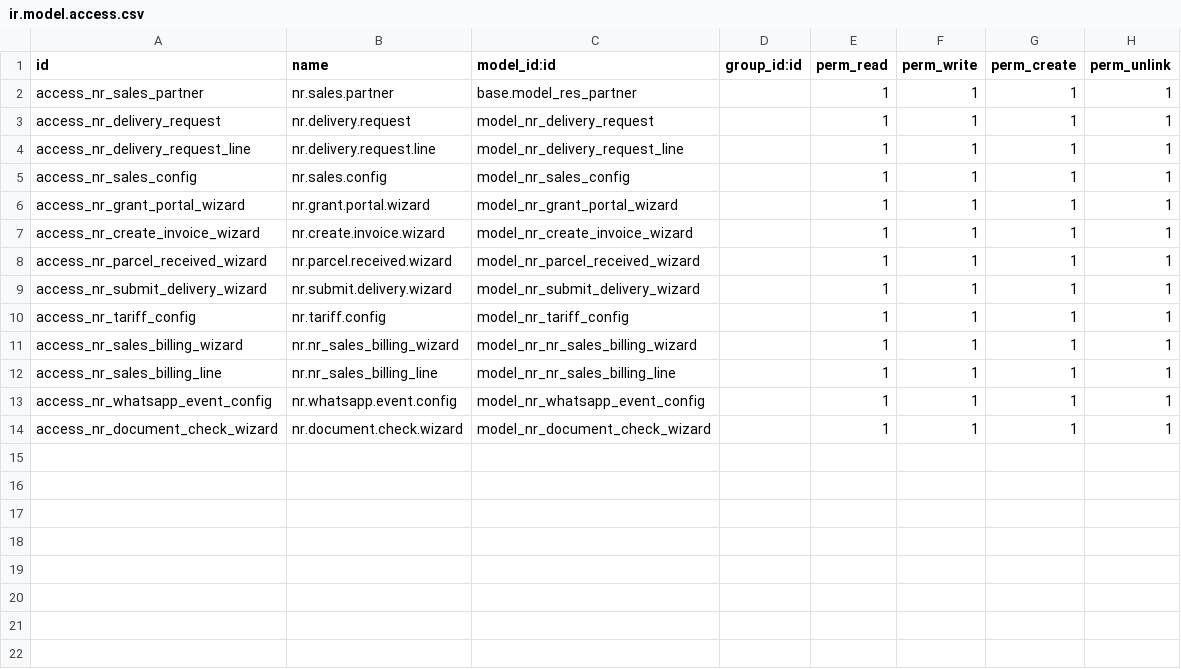
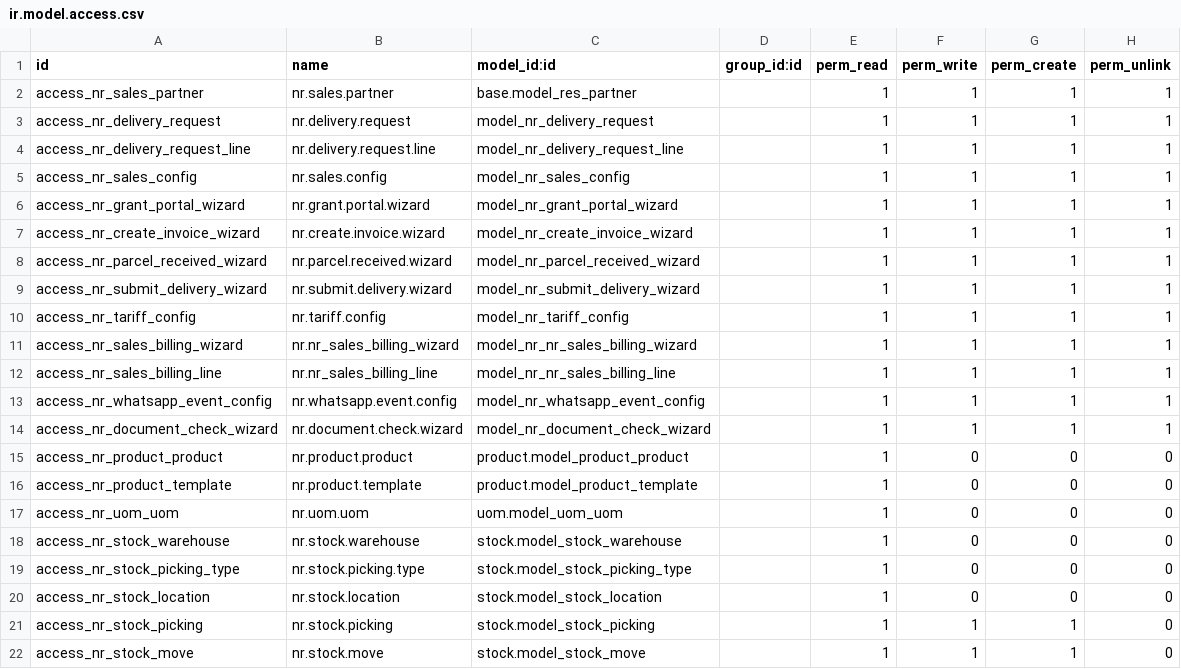
Before and after one commit to ninorran/snackit-Packit, a CSV file: wk_nr_sales_web/security/ir.model.access.csv, drawn as a sheet; the diff names each change by its address in the sheet, - before the commit and + after, or states it on an @@ line.

Commit message:
[UPD] wk_nr_sales_web

```diff
--- a/wk_nr_sales_web/security/ir.model.access.csv
+++ b/wk_nr_sales_web/security/ir.model.access.csv
+row 15: access_nr_product_product | nr.product.product | product.model_product_product |  | 1 | 0 | 0 | 0
+row 16: access_nr_product_template | nr.product.template | product.model_product_template |  | 1 | 0 | 0 | 0
+row 17: access_nr_uom_uom | nr.uom.uom | uom.model_uom_uom |  | 1 | 0 | 0 | 0
+row 18: access_nr_stock_warehouse | nr.stock.warehouse | stock.model_stock_warehouse |  | 1 | 0 | 0 | 0
+row 19: access_nr_stock_picking_type | nr.stock.picking.type | stock.model_stock_picking_type |  | 1 | 0 | 0 | 0
+row 20: access_nr_stock_location | nr.stock.location | stock.model_stock_location |  | 1 | 0 | 0 | 0
+row 21: access_nr_stock_picking | nr.stock.picking | stock.model_stock_picking |  | 1 | 1 | 1 | 0
+row 22: access_nr_stock_move | nr.stock.move | stock.model_stock_move |  | 1 | 1 | 1 | 0
```
Also changed, not shown: 5 other files.
